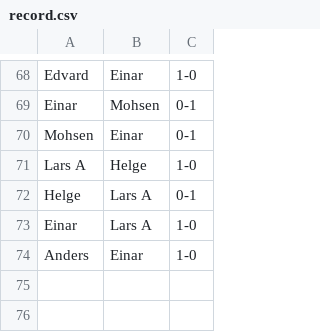
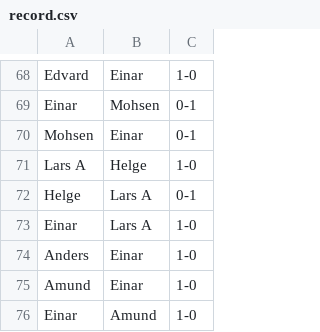
Before and after one commit to 3inar/chessboy3000, a CSV file: record.csv, drawn as a sheet; only a part is shown, gaps mark what is left out.

```diff
--- a/record.csv
+++ b/record.csv
@@ -74 +74,3 @@ Einar,Lars A,1-0
 Anders,Einar,1-0
+Amund,Einar,1-0
+Einar,Amund,1-0
```
Also changed, not shown: 1 other file.
